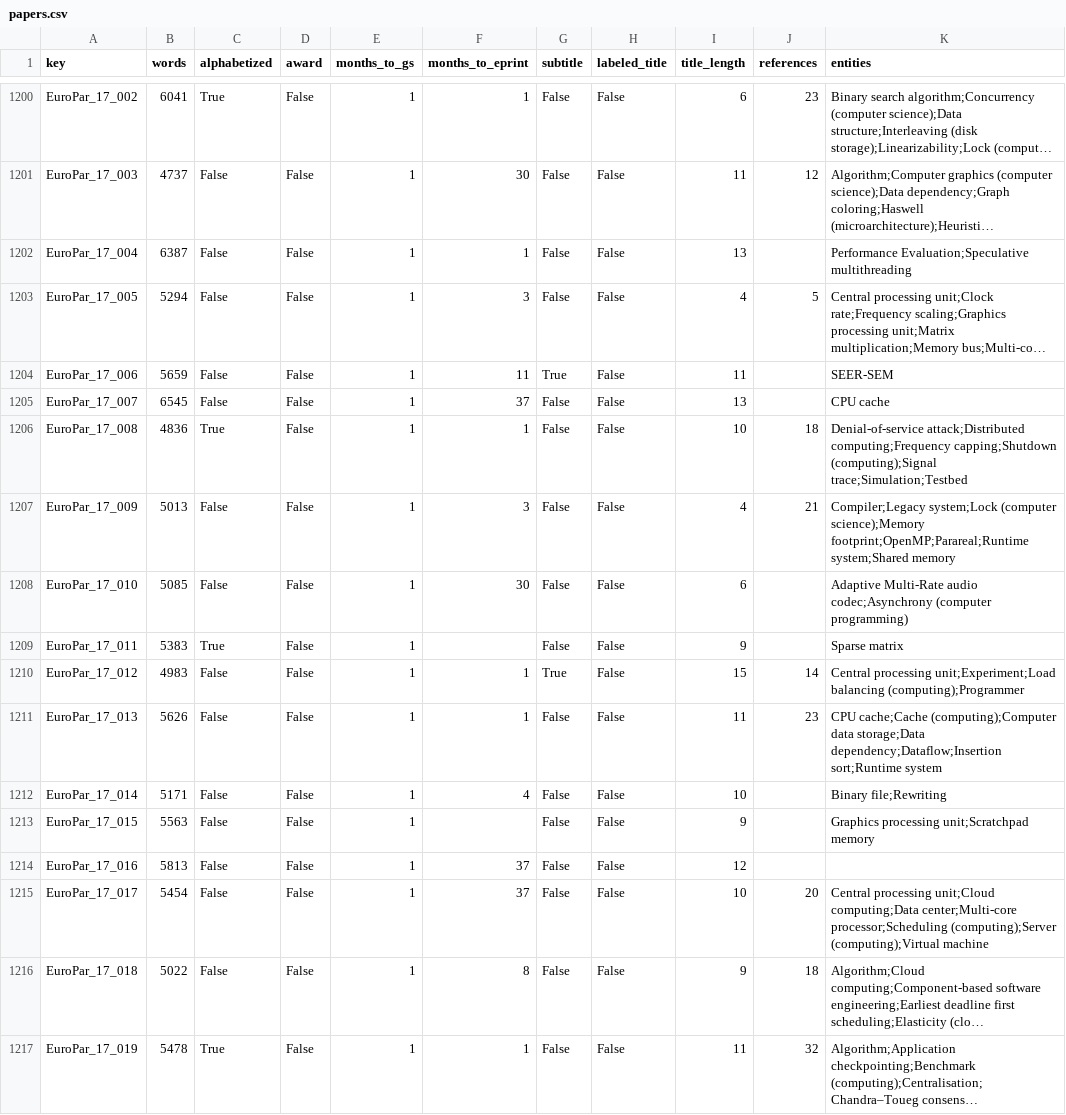
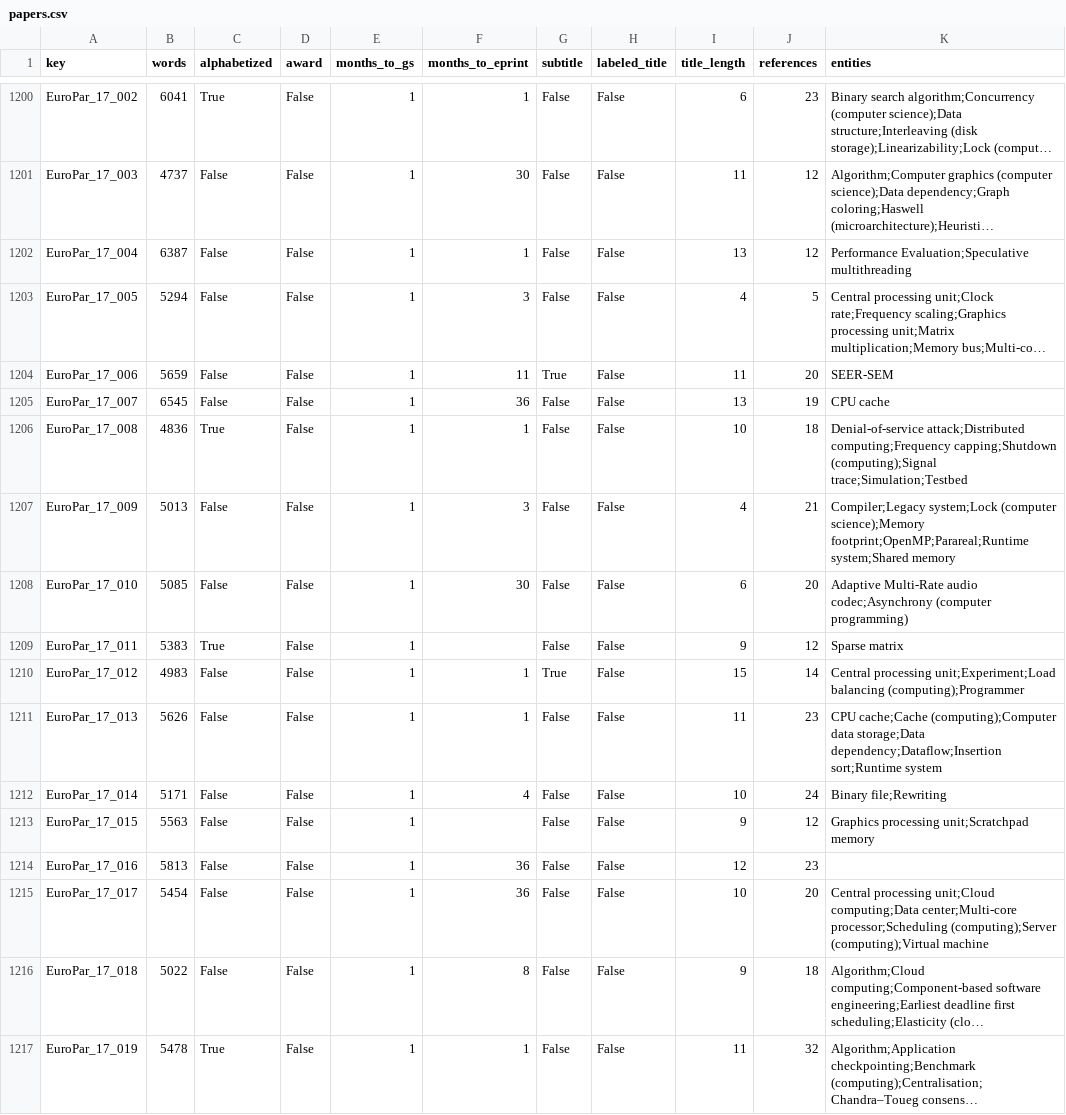
Before and after one commit to eitanf/sysconf, a CSV file: features/papers.csv, drawn as a sheet; only a part is shown, gaps mark what is left out; long unchanged cells end in …; the diff covers the shown part only; the diff names each change by its address in the sheet, - before the commit and + after, or states it on an @@ line.

Commit message:
Manually add missing reference counts
For 92 papers for which S2 did not provice an outCitations array (for a
count of references), I manually counted the references in the PDF
fulltext and added the count as raw data to gather_papers.py, so it can
be incorporated into papers.csv

```diff
--- a/features/papers.csv
+++ b/features/papers.csv
-J1202 (references): (empty)
+J1202 (references): 12
-J1204 (references): (empty)
+J1204 (references): 20
-F1205 (months_to_eprint): 37
+F1205 (months_to_eprint): 36
-J1205 (references): (empty)
+J1205 (references): 19
-J1208 (references): (empty)
+J1208 (references): 20
-J1209 (references): (empty)
+J1209 (references): 12
-J1212 (references): (empty)
+J1212 (references): 24
-J1213 (references): (empty)
+J1213 (references): 12
-F1214:F1215 (months_to_eprint): 37
+F1214:F1215 (months_to_eprint): 36
-J1214 (references): (empty)
+J1214 (references): 23
```
Also changed, not shown: 146 edited cells elsewhere in this file, 1 other file.
